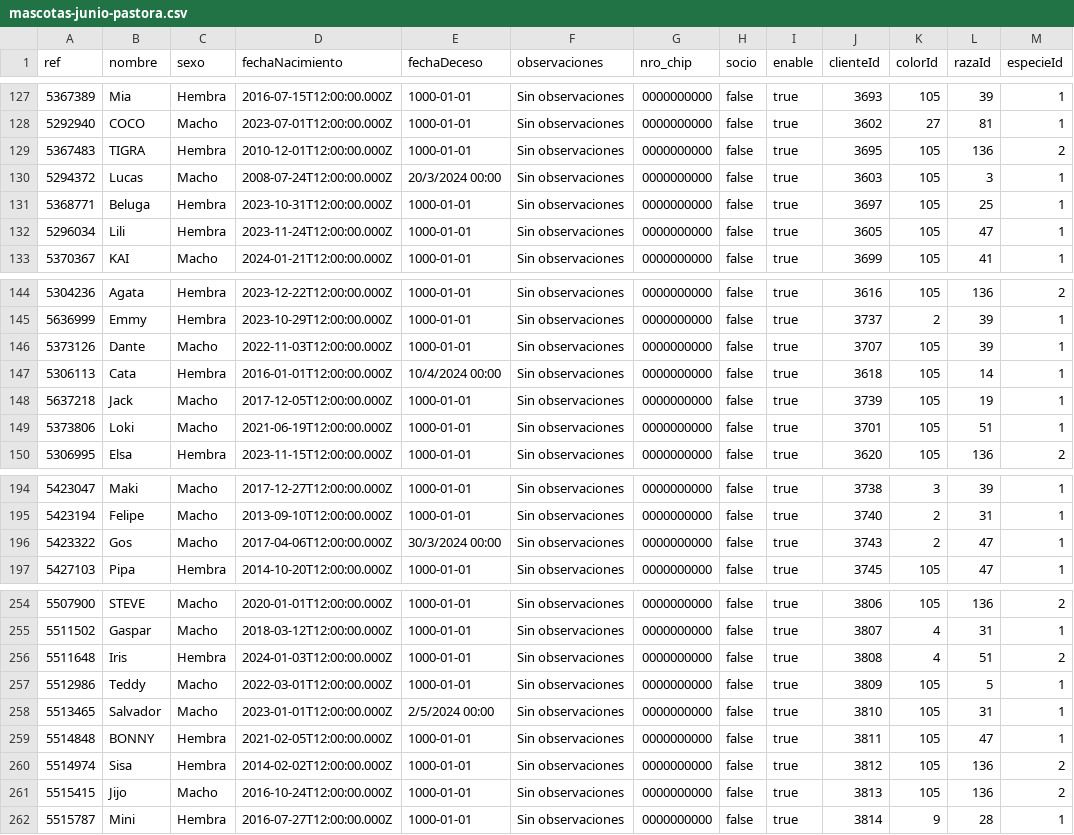
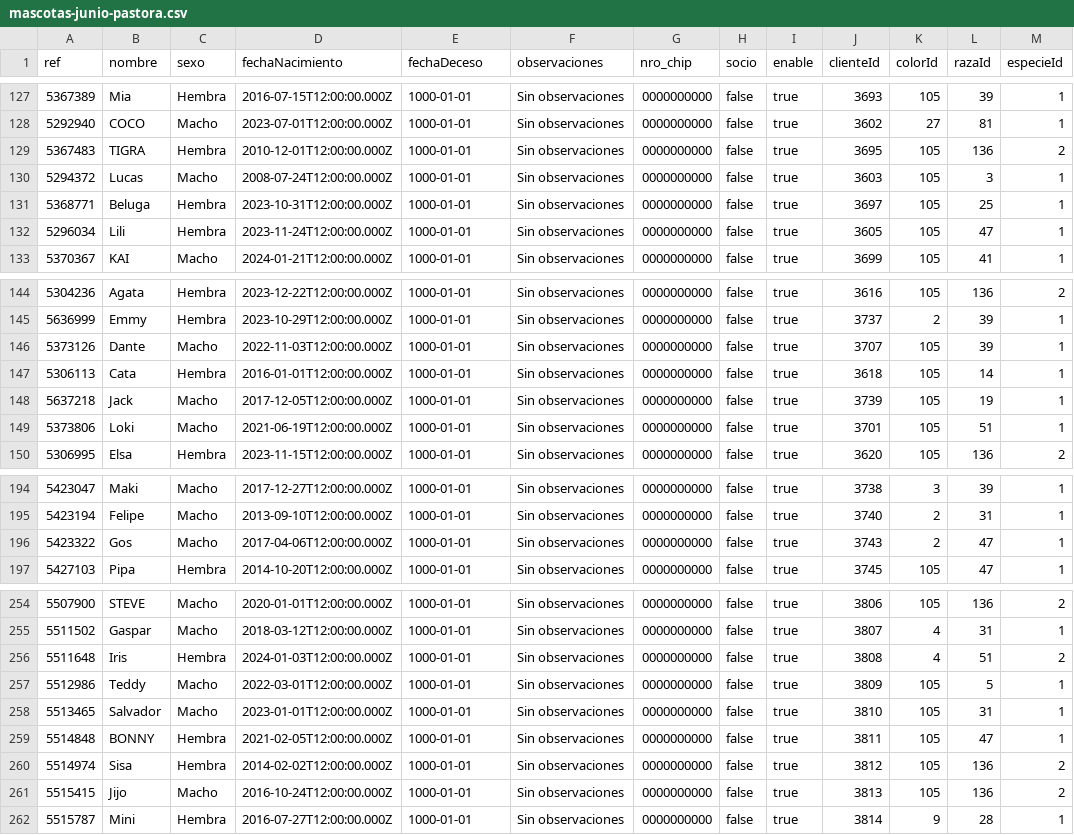
Before and after one commit to axelescobarr/archivos-csv, a CSV file: mascotas-junio-pastora.csv, drawn as a sheet; only a part is shown, gaps mark what is left out.

Commit message:
changes

```diff
--- a/mascotas-junio-pastora.csv
+++ b/mascotas-junio-pastora.csv
@@ -129,3 +129,3 @@ ref,nombre,sexo,fechaNacimiento,fechaDeceso,observaciones,nro_chip,socio,enable,
 5367483,TIGRA,Hembra,2010-12-01T12:00:00.000Z,1000-01-01,Sin observaciones,0000000000,false,true,3695,105,136,2
-5294372,Lucas,Macho,2008-07-24T12:00:00.000Z,20/3/2024 00:00,Sin observaciones,0000000000,false,true,3603,105,3,1
+5294372,Lucas,Macho,2008-07-24T12:00:00.000Z,1000-01-01,Sin observaciones,0000000000,false,true,3603,105,3,1
 5368771,Beluga,Hembra,2023-10-31T12:00:00.000Z,1000-01-01,Sin observaciones,0000000000,false,true,3697,105,25,1
@@ -146,3 +146,3 @@ ref,nombre,sexo,fechaNacimiento,fechaDeceso,observaciones,nro_chip,socio,enable,
 5373126,Dante,Macho,2022-11-03T12:00:00.000Z,1000-01-01,Sin observaciones,0000000000,false,true,3707,105,39,1
-5306113,Cata,Hembra,2016-01-01T12:00:00.000Z,10/4/2024 00:00,Sin observaciones,0000000000,false,true,3618,105,14,1
+5306113,Cata,Hembra,2016-01-01T12:00:00.000Z,1000-01-01,Sin observaciones,0000000000,false,true,3618,105,14,1
 5637218,Jack,Macho,2017-12-05T12:00:00.000Z,1000-01-01,Sin observaciones,0000000000,false,true,3739,105,19,1
@@ -195,3 +195,3 @@ ref,nombre,sexo,fechaNacimiento,fechaDeceso,observaciones,nro_chip,socio,enable,
 5423194,Felipe,Macho,2013-09-10T12:00:00.000Z,1000-01-01,Sin observaciones,0000000000,false,true,3740,2,31,1
-5423322,Gos,Macho,2017-04-06T12:00:00.000Z,30/3/2024 00:00,Sin observaciones,0000000000,false,true,3743,2,47,1
+5423322,Gos,Macho,2017-04-06T12:00:00.000Z,1000-01-01,Sin observaciones,0000000000,false,true,3743,2,47,1
 5427103,Pipa,Hembra,2014-10-20T12:00:00.000Z,1000-01-01,Sin observaciones,0000000000,false,true,3745,105,47,1
@@ -257,3 +257,3 @@ ref,nombre,sexo,fechaNacimiento,fechaDeceso,observaciones,nro_chip,socio,enable,
 5512986,Teddy,Macho,2022-03-01T12:00:00.000Z,1000-01-01,Sin observaciones,0000000000,false,true,3809,105,5,1
-5513465,Salvador,Macho,2023-01-01T12:00:00.000Z,2/5/2024 00:00,Sin observaciones,0000000000,false,true,3810,105,31,1
+5513465,Salvador,Macho,2023-01-01T12:00:00.000Z,1000-01-01,Sin observaciones,0000000000,false,true,3810,105,31,1
 5514848,BONNY,Hembra,2021-02-05T12:00:00.000Z,1000-01-01,Sin observaciones,0000000000,false,true,3811,105,47,1
```
